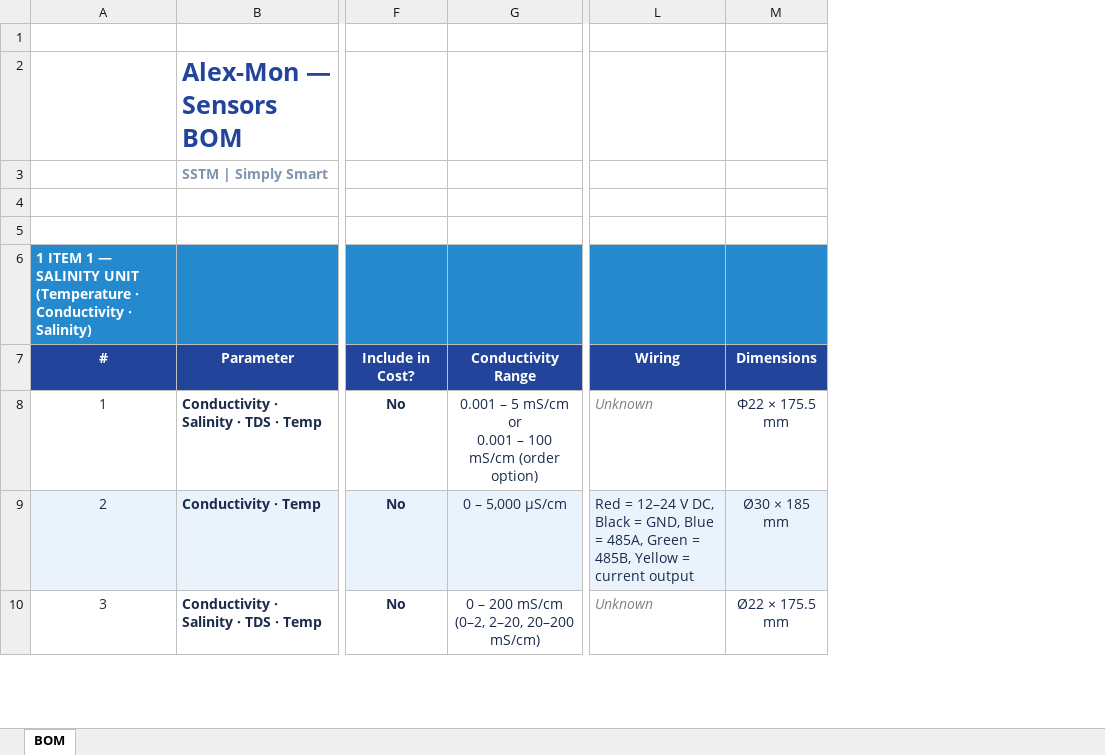
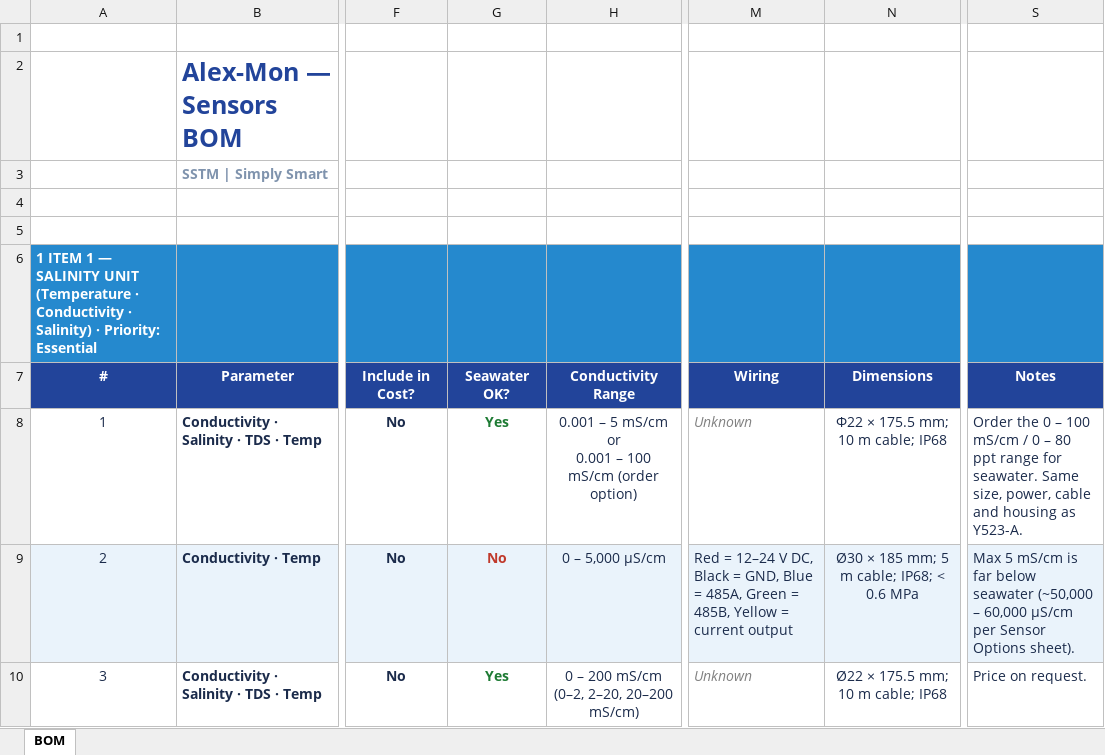
Before and after one commit to youefkh05/Alex_Mon, an Excel workbook: files/sensors/Sensors_BOM.xlsx, sheet BOM, drawn as a sheet; only a part is shown, gaps mark what is left out; values as stored, in another font and other column widths than the file's, no borders; conditional formats not drawn; removed rows and columns are numbered as before the commit, all else as after; the diff covers the shown part only; the diff names each change by its address in the sheet, - before the commit and + after, or states it on an @@ line.

```diff
--- a/files/sensors/Sensors_BOM.xlsx (sheet BOM)
+++ b/files/sensors/Sensors_BOM.xlsx (sheet BOM)
+column G, rows 7-10: Seawater OK? | Yes | No | Yes
-column M, rows 7-10: Dimensions | Φ22 × 175.5 mm | Ø30 × 185 mm | Ø22 × 175.5 mm
+column N, rows 7-10: Dimensions | Φ22 × 175.5 mm; 10 m cable; IP68 | Ø30 × 185 mm; 5 m cable; IP68; < 0.6 MPa | Ø22 × 175.5 mm; 10 m cable; IP68
+column S, rows 7-10: Notes | Order the 0 – 100 mS/cm / 0 – 80 ppt range for seawater. Same size, power, cable and housing as Y523-A. | Max 5 mS/cm is far below seawater (~50,000 – 60,000 µS/cm per Sensor Options sheet). | Price on request.
@@ column A renumbered between rows 6 and 21 @@
```
Also changed, not shown: 27 added rows and 10 edited cells elsewhere in this sheet, 2 other files.
